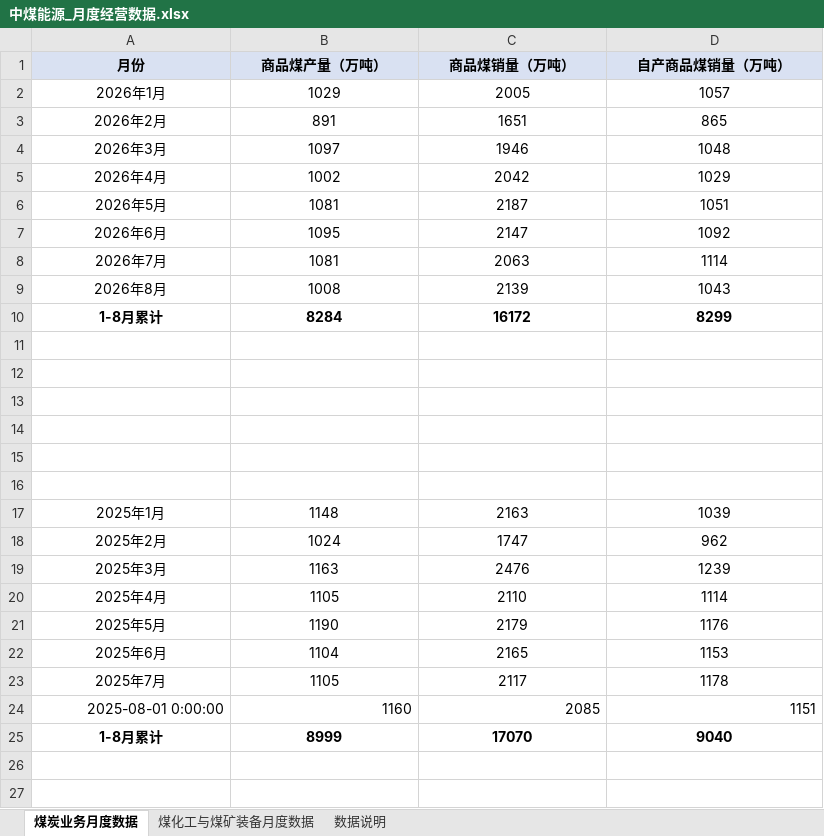
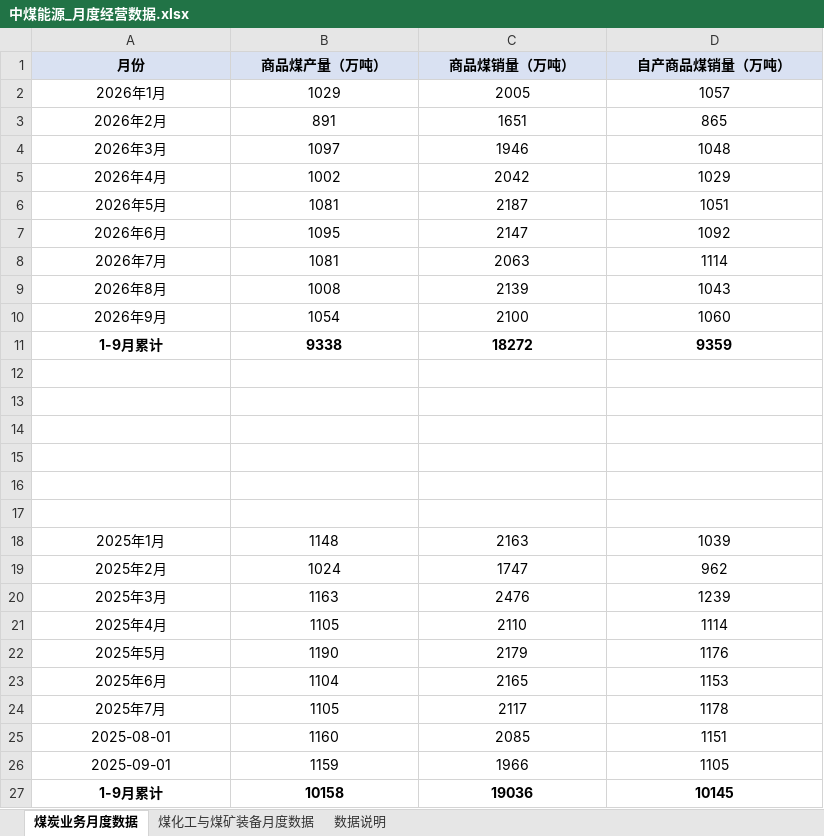
Before and after one commit to Kelvin-Liu1982/PersonalStock, an Excel workbook: china-coal/数据源/中煤能源_月度经营数据.xlsx, sheet 煤炭业务月度数据, drawn as a sheet; values as stored, in another font and other column widths than the file's, no borders; removed rows and columns are numbered as before the commit, all else as after; the diff names each change by its address in the sheet, - before the commit and + after, or states it on an @@ line.

Commit message:
china-coal: 月度经营数据补至 2026-09（公告2026-039）
- 两 sheet 各加 2026年9月+2025年9月 行，累计改 1-9月（与 PDF 吻合）

- MONTH_LABELS→9 个月；卡片6 徽章/长期趋势6 标题/CHART_MODAL 后缀同步改 1-9月

- 价格与成本 xlsx 更新：秦皇岛5500 现货 980 元/吨、年内均 801

- 13 张 spark/trend SVG 重生成并 reinject 回 __CHARTS__

- 附 601898_20261013_QJ8B.pdf 与更新前 xlsx 备份

cosco: 补周报核验支撑材料

- 新增 2025 历史周度 SCFI&CCFI CSV（与看板 xlsx 2026 逐周校验一致）

- 新增 09-11 期出口集装箱运输市场周报快照 + 下载脚本 + 种子 URL

```diff
--- a/china-coal/数据源/中煤能源_月度经营数据.xlsx (sheet 煤炭业务月度数据)
+++ b/china-coal/数据源/中煤能源_月度经营数据.xlsx (sheet 煤炭业务月度数据)
-row 10: 1-8月累计 | 8284 | 16172 | 8299
+row 10: 2026年9月 | 1054 | 2100 | 1060
+row 11: 1-9月累计 | 9338 | 18272 | 9359
-A25 (月份): 2025-08-01 0:00:00
+A25 (月份): 2025-08-01
-A25:D25 alignment: right
+A25:D25 alignment: center
-row 25: 1-8月累计 | 8999 | 17070 | 9040
+row 26: 2025-09-01 | 1159 | 1966 | 1105
+row 27: 1-9月累计 | 10158 | 19036 | 10145
```
Also changed, not shown: sheet 煤化工与煤矿装备月度数据, sheet 数据说明, china-coal/数据源/中煤能源_价格和成本.xlsx, 21 other files.
